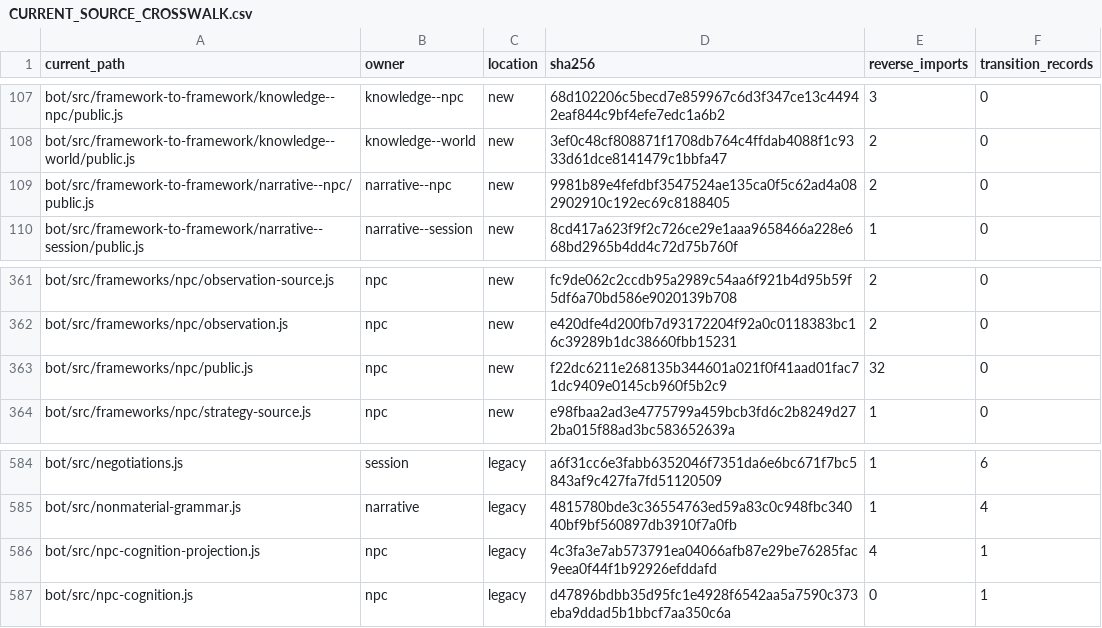
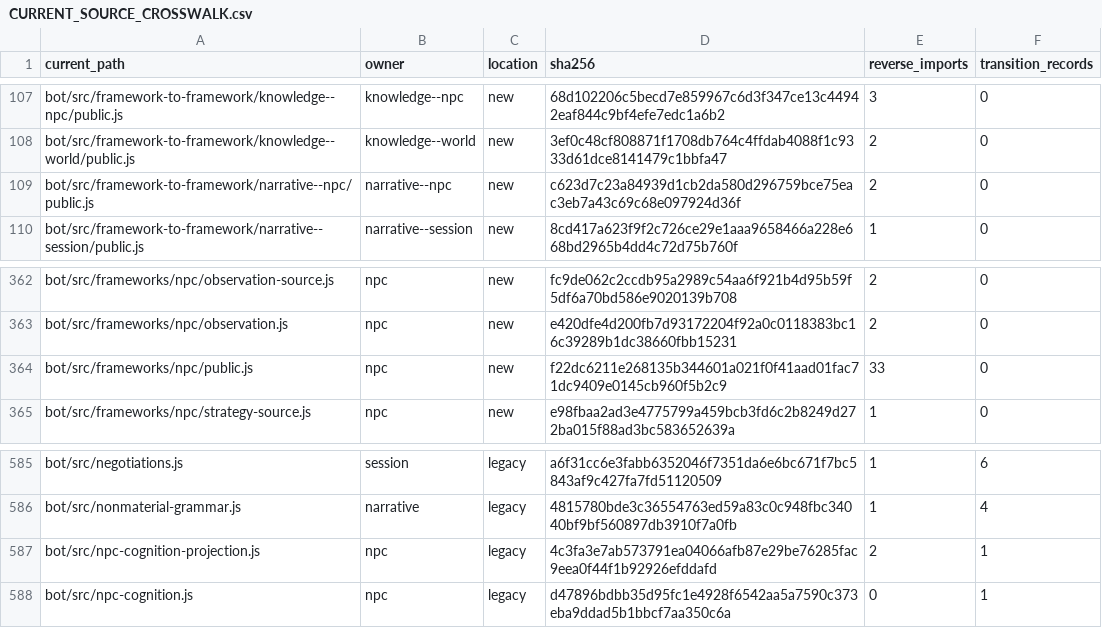
Before and after one commit to KeshireTheChaotic/Veiled_City, a CSV file: docs/Implementation_Plans/Framework_Refactor/AUDIT-20261026/CURRENT_SOURCE_CROSSWALK.csv, drawn as a sheet; only a part is shown, gaps mark what is left out; the diff covers the shown part only.

```diff
--- a/docs/Implementation_Plans/Framework_Refactor/AUDIT-20261026/CURRENT_SOURCE_CROSSWALK.csv
+++ b/docs/Implementation_Plans/Framework_Refactor/AUDIT-20261026/CURRENT_SOURCE_CROSSWALK.csv
@@ -108,3 +108,3 @@
 "bot/src/framework-to-framework/knowledge--world/public.js","knowledge--world","new","3ef0c48cf808871f1708db764c4ffdab4088f1c9333d61dce8141479c1bbfa47","2","0"
-"bot/src/framework-to-framework/narrative--npc/public.js","narrative--npc","new","9981b89e4fefdbf3547524ae135ca0f5c62ad4a082902910c192ec69c8188405","2","0"
+"bot/src/framework-to-framework/narrative--npc/public.js","narrative--npc","new","c623d7c23a84939d1cb2da580d296759bce75eac3eb7a43c69c68e097924d36f","2","0"
 "bot/src/framework-to-framework/narrative--session/public.js","narrative--session","new","8cd417a623f9f2c726ce29e1aaa9658466a228e668bd2965b4dd4c72d75b760f","1","0"
@@ -362,3 +363,3 @@
 "bot/src/frameworks/npc/observation.js","npc","new","e420dfe4d200fb7d93172204f92a0c0118383bc16c39289b1dc38660fbb15231","2","0"
-"bot/src/frameworks/npc/public.js","npc","new","f22dc6211e268135b344601a021f0f41aad01fac71dc9409e0145cb960f5b2c9","32","0"
+"bot/src/frameworks/npc/public.js","npc","new","f22dc6211e268135b344601a021f0f41aad01fac71dc9409e0145cb960f5b2c9","33","0"
 "bot/src/frameworks/npc/strategy-source.js","npc","new","e98fbaa2ad3e4775799a459bcb3fd6c2b8249d272ba015f88ad3bc583652639a","1","0"
@@ -585,3 +586,3 @@
 "bot/src/nonmaterial-grammar.js","narrative","legacy","4815780bde3c36554763ed59a83c0c948fbc34040bf9bf560897db3910f7a0fb","1","4"
-"bot/src/npc-cognition-projection.js","npc","legacy","4c3fa3e7ab573791ea04066afb87e29be76285fac9eea0f44f1b92926efddafd","4","1"
+"bot/src/npc-cognition-projection.js","npc","legacy","4c3fa3e7ab573791ea04066afb87e29be76285fac9eea0f44f1b92926efddafd","2","1"
 "bot/src/npc-cognition.js","npc","legacy","d47896bdbb35d95fc1e4928f6542aa5a7590c373eba9ddad5b1bbcf7aa350c6a","0","1"
```
Also changed, not shown: 1 added row and 7 edited cells elsewhere in this file, 23 other files.
